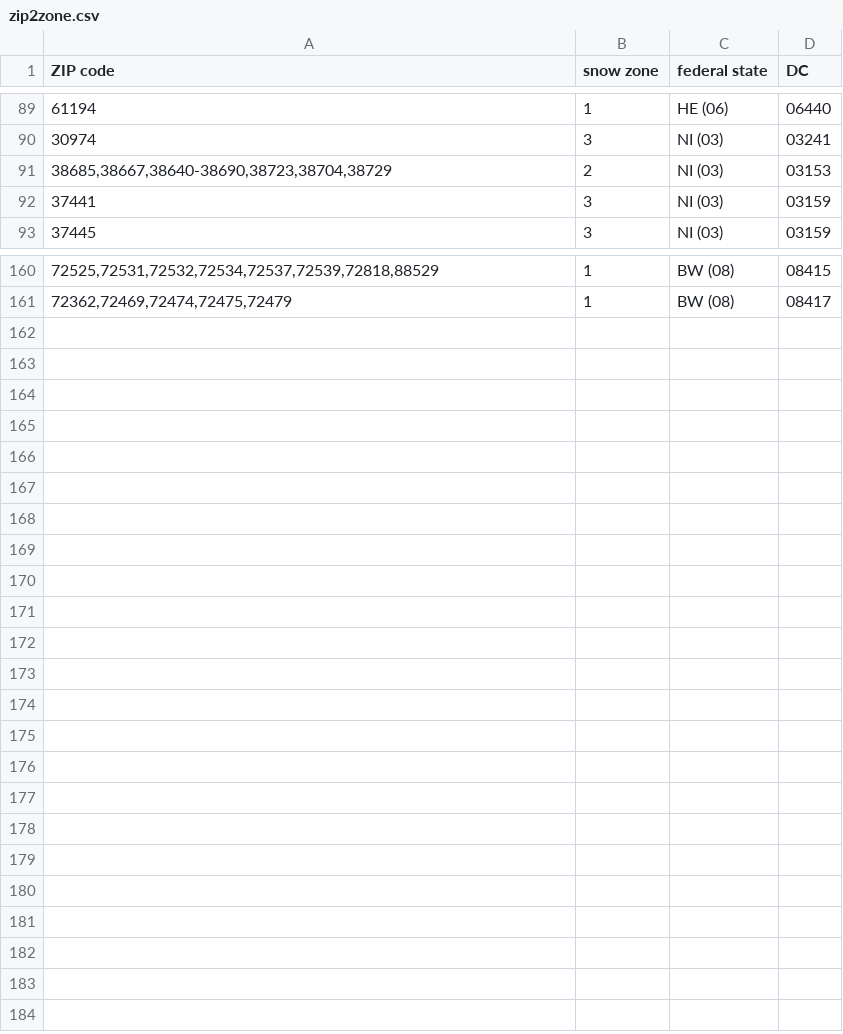
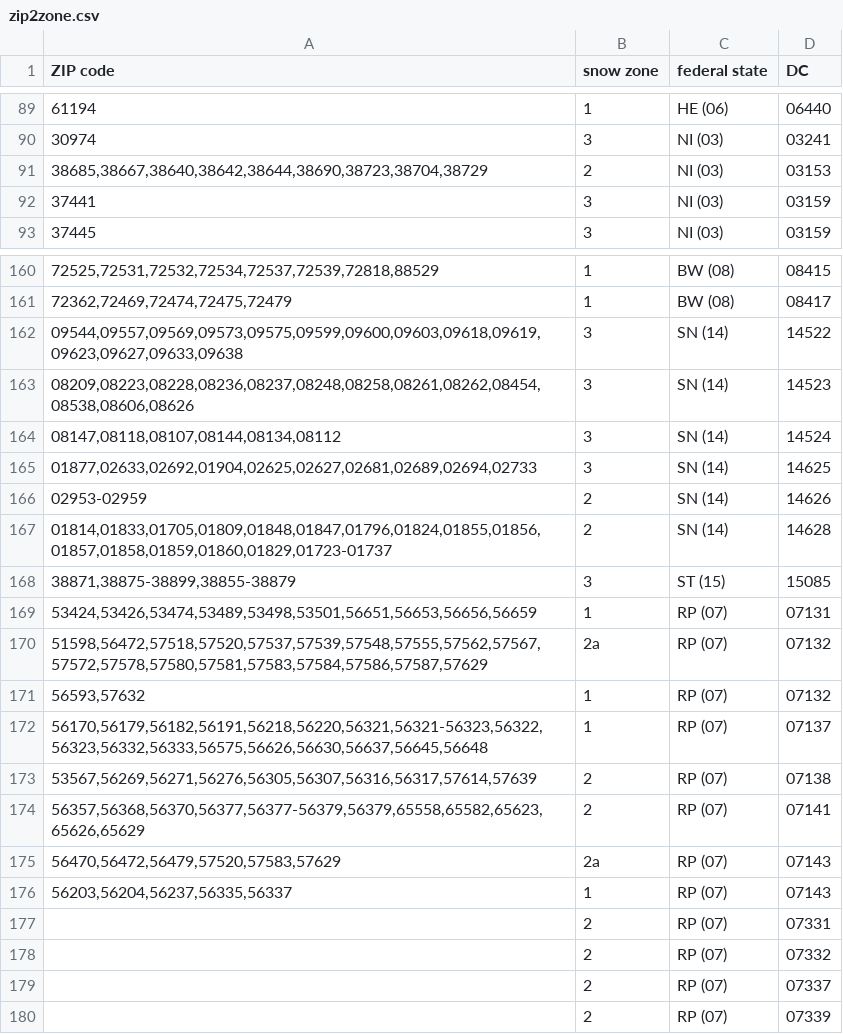
Before and after one commit to anitejngo/snowzones, a CSV file: csvData/zip2zone.csv, drawn as a sheet; only a part is shown, gaps mark what is left out.

Commit message:
Fix zip2Zone script to work with - range in comasearated zip array

```diff
--- a/csvData/zip2zone.csv
+++ b/csvData/zip2zone.csv
@@ -90,3 +90,3 @@ ZIP code,snow zone,federal state,DC
 30974,3,NI (03),03241
-"38685,38667,38640-38690,38723,38704,38729",2,NI (03),03153
+"38685,38667,38640,38642,38644,38690,38723,38704,38729",2,NI (03),03153
 37441,3,NI (03),03159
@@ -161 +161,20 @@ ZIP code,snow zone,federal state,DC
 "72362,72469,72474,72475,72479 ",1,BW (08),08417
+"09544,09557,09569,09573,09575,09599,09600,09603,09618,09619,09623,09627,09633,09638",3,SN (14),14522
+"08209,08223,08228,08236,08237,08248,08258,08261,08262,08454,08538,08606,08626",3,SN (14),14523
+"08147,08118,08107,08144,08134,08112",3,SN (14),14524
+"01877,02633,02692,01904,02625,02627,02681,02689,02694,02733",3,SN (14),14625
+02953-02959,2,SN (14),14626
+"01814,01833,01705,01809,01848,01847,01796,01824,01855,01856,01857,01858,01859,01860,01829,01723-01737",2,SN (14),14628
+"38871,38875-38899,38855-38879",3,ST (15),15085
+"53424,53426,53474,53489,53498,53501,56651,56653,56656,56659",1,RP (07),07131
+"51598,56472,57518,57520,57537,57539,57548,57555,57562,57567,57572,57578,57580,57581,57583,57584,57586,57587,57629",2a,RP (07),07132
+"56593,57632",1,RP (07),07132
+"56170,56179,56182,56191,56218,56220,56321,56321-56323,56322,56323,56332,56333,56575,56626,56630,56637,56645,56648",1,RP (07),07137
+"53567,56269,56271,56276,56305,56307,56316,56317,57614,57639",2,RP (07),07138
+"56357,56368,56370,56377,56377-56379,56379,65558,65582,65623,65626,65629",2,RP (07),07141
+"56470,56472,56479,57520,57583,57629",2a,RP (07),07143
+"56203,56204,56237,56335,56337",1,RP (07),07143
+,2,RP (07),07331
+,2,RP (07),07332
+,2,RP (07),07337
+,2,RP (07),07339
```
Also changed, not shown: _zipcode_city_dc_snowload.csv, 1 other file.
